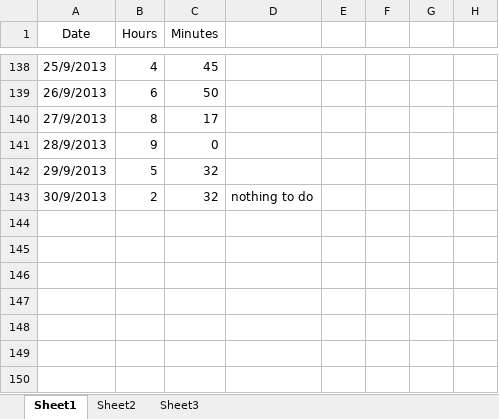
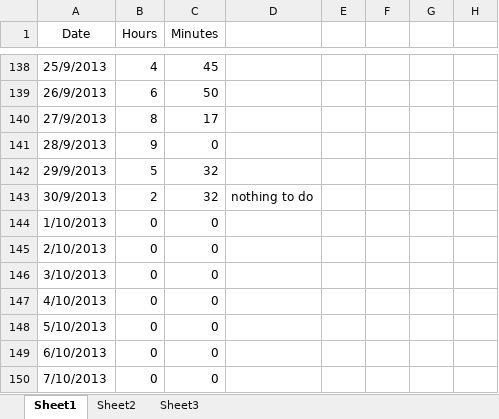
Before and after one commit to Synex-83/GSOM, an Excel workbook: Time Keeping/Work Hours.xlsx, sheet Sheet1, drawn as a sheet; only a part is shown, gaps mark what is left out; values as stored, in another font and other column widths than the file's, no borders; the diff names each change by its address in the sheet, - before the commit and + after, or states it on an @@ line.

Commit message:
time update

```diff
--- a/Time Keeping/Work Hours.xlsx (sheet Sheet1)
+++ b/Time Keeping/Work Hours.xlsx (sheet Sheet1)
+row 144: 1/10/2013 | 0 | 0
+row 145: 2/10/2013 | 0 | 0
+row 146: 3/10/2013 | 0 | 0
+row 147: 4/10/2013 | 0 | 0
+row 148: 5/10/2013 | 0 | 0
+row 149: 6/10/2013 | 0 | 0
+row 150: 7/10/2013 | 0 | 0
```
